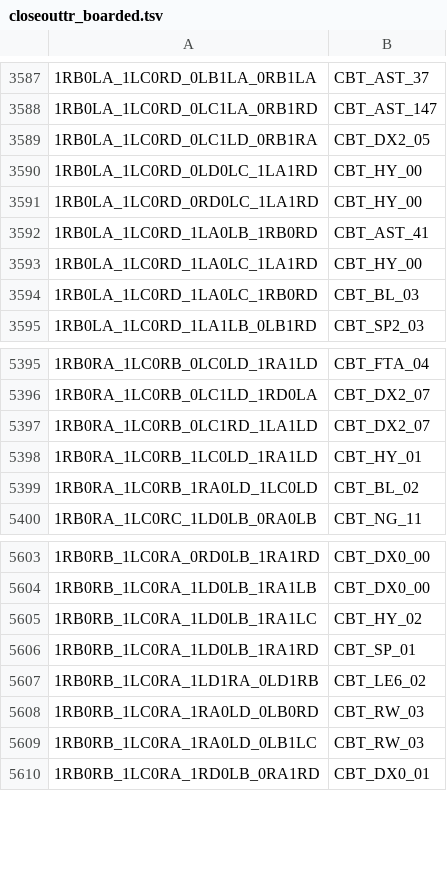
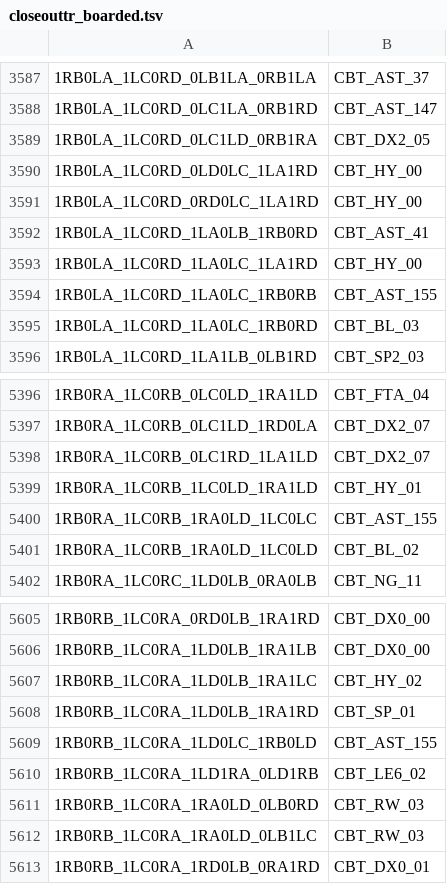
Before and after one commit to carrino/Coq-BBB4, a TSV file: closeouttr_boarded.tsv, drawn as a sheet; only a part is shown, gaps mark what is left out.

Commit message:
Prove three paired-sweep block-list rows

```diff
--- a/closeouttr_boarded.tsv
+++ b/closeouttr_boarded.tsv
@@ -3593,2 +3593,3 @@
 1RB0LA_1LC0RD_1LA0LC_1LA1RD	CBT_HY_00
+1RB0LA_1LC0RD_1LA0LC_1RB0RB	CBT_AST_155
 1RB0LA_1LC0RD_1LA0LC_1RB0RD	CBT_BL_03
@@ -5398,2 +5399,3 @@
 1RB0RA_1LC0RB_1LC0LD_1RA1LD	CBT_HY_01
+1RB0RA_1LC0RB_1RA0LD_1LC0LC	CBT_AST_155
 1RB0RA_1LC0RB_1RA0LD_1LC0LD	CBT_BL_02
@@ -5606,2 +5608,3 @@
 1RB0RB_1LC0RA_1LD0LB_1RA1RD	CBT_SP_01
+1RB0RB_1LC0RA_1LD0LC_1RB0LD	CBT_AST_155
 1RB0RB_1LC0RA_1LD1RA_0LD1RB	CBT_LE6_02
```
Also changed, not shown: tools/closeouttr/ci_costs.tsv, 9 other files.
